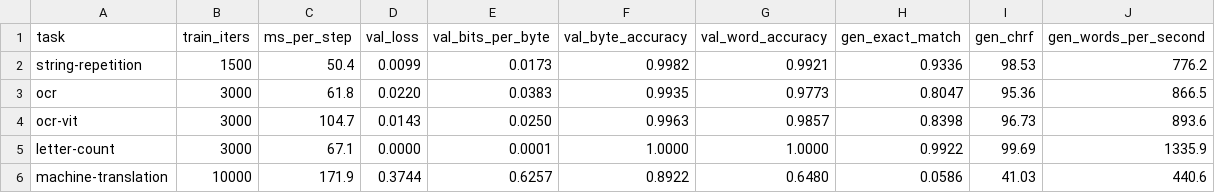
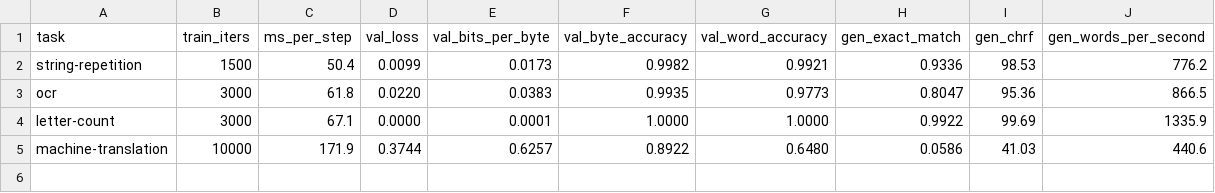
Before and after one commit to sign/WeLT, a CSV file: benchmarks/tasks.csv, drawn as a sheet; the diff names each change by its address in the sheet, - before the commit and + after, or states it on an @@ line.

```diff
--- a/benchmarks/tasks.csv
+++ b/benchmarks/tasks.csv
-row 4: ocr-vit | 3000 | 104.7 | 0.0143 | 0.0250 | 0.9963 | 0.9857 | 0.8398 | 96.73 | 893.6
```
Also changed, not shown: 11 other files.
